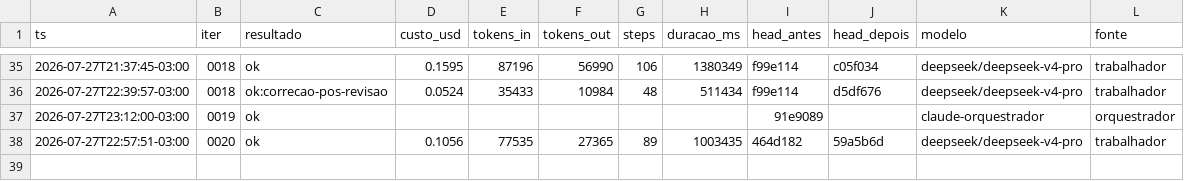
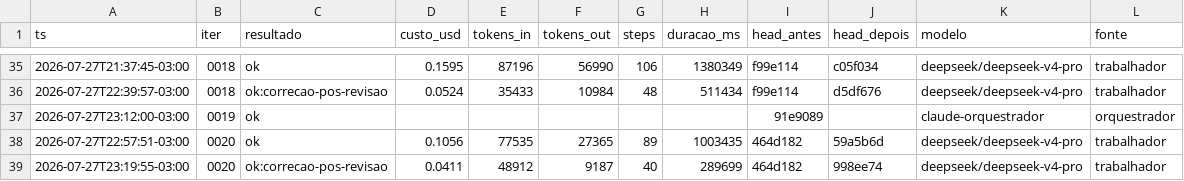
Before and after one commit to Deivison-Costaa/psx-rs, a CSV file: docs/metricas.csv, drawn as a sheet; only a part is shown, gaps mark what is left out; the diff names each change by its address in the sheet, - before the commit and + after, or states it on an @@ line.

Commit message:
docs(iter): revisao cruzada da 0020 e correcao de escopo do handoff 1.8b
Preenche o campo "Revisao cruzada (orquestrador)": implementacao aprovada sem ressalva de
hardware, re-execucao dos 6 mutantes da bateria mais dois do revisor. Um dos mutantes extras
(sr & !0xF -> sr & !0x3) escapava da suite inteira porque o literal de aceitacao 0x34, imposto
pelo orquestrador na 0019, nao distingue "sobrescrever" de "OR por cima". Regra nova: literal
de aceitacao precisa de um bit antigo em 1 onde o bit novo e 0.

Corrige o handoff do 1.8b, que dizia nao incluir os vetores de excecao e tres linhas abaixo
mandava desviar para o vetor - o vetor e o mecanismo. Aperta o escopo (RI, CpU e address error
de KUSEG viram divida), da os literais do CAUSE inteiro em vez do campo ExcCode, torna
obrigatorio o teste do break indo para 0x80000040, e nomeia a armadilha que a 1.8a criou ao
estar certa: a mascara de escrita do CAUSE engole o ExcCode de quem passar por cop0_write.

```diff
--- a/docs/metricas.csv
+++ b/docs/metricas.csv
+row 39: 2026-07-27T23:19:55-03:00 | 0020 | ok:correcao-pos-revisao | 0.0411 | 48912 | 9187 | 40 | 289699 | 464d182 | 998ee74 | deepseek/deepseek-v4-pro | trabalhador
```
Also changed, not shown: 2 other files.
